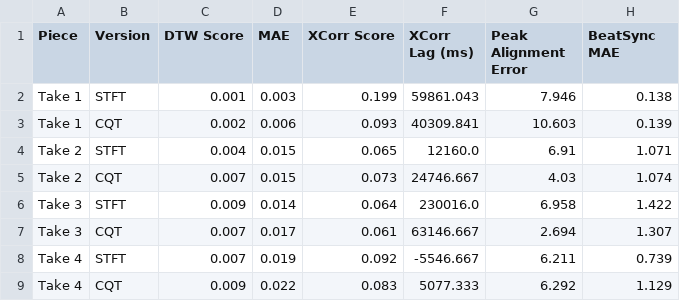
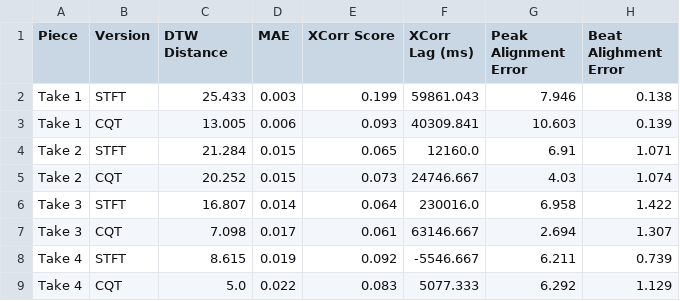
Before and after one commit to Nemecxpetr/diplomova_prace, a CSV file: data/eval/results/csv/albeniz_full_evaluation.csv, drawn as a sheet.

```diff
--- a/data/eval/results/csv/albeniz_full_evaluation.csv
+++ b/data/eval/results/csv/albeniz_full_evaluation.csv
@@ -1,9 +1,9 @@
-Piece,Version,DTW Score,MAE,XCorr Score,XCorr Lag (ms),Peak Alignment Error,BeatSync MAE
-Take 1,STFT,0.001,0.003,0.199,59861.043,7.946,0.138
-Take 1,CQT,0.002,0.006,0.093,40309.841,10.603,0.139
-Take 2,STFT,0.004,0.015,0.065,12160.0,6.91,1.071
-Take 2,CQT,0.007,0.015,0.073,24746.667,4.03,1.074
-Take 3,STFT,0.009,0.014,0.064,230016.0,6.958,1.422
-Take 3,CQT,0.007,0.017,0.061,63146.667,2.694,1.307
-Take 4,STFT,0.007,0.019,0.092,-5546.667,6.211,0.739
-Take 4,CQT,0.009,0.022,0.083,5077.333,6.292,1.129
+Piece,Version,DTW Distance,MAE,XCorr Score,XCorr Lag (ms),Peak Alignment Error,Beat Alighment Error
+Take 1,STFT,25.433,0.003,0.199,59861.043,7.946,0.138
+Take 1,CQT,13.005,0.006,0.093,40309.841,10.603,0.139
+Take 2,STFT,21.284,0.015,0.065,12160.0,6.91,1.071
+Take 2,CQT,20.252,0.015,0.073,24746.667,4.03,1.074
+Take 3,STFT,16.807,0.014,0.064,230016.0,6.958,1.422
+Take 3,CQT,7.098,0.017,0.061,63146.667,2.694,1.307
+Take 4,STFT,8.615,0.019,0.092,-5546.667,6.211,0.739
+Take 4,CQT,5.0,0.022,0.083,5077.333,6.292,1.129
```
Also changed, not shown: data/eval/results/csv/gymnopedie_full_evaluation.csv, data/eval/results/csv/messiaen_full_evaluation.csv, 24 other files.
